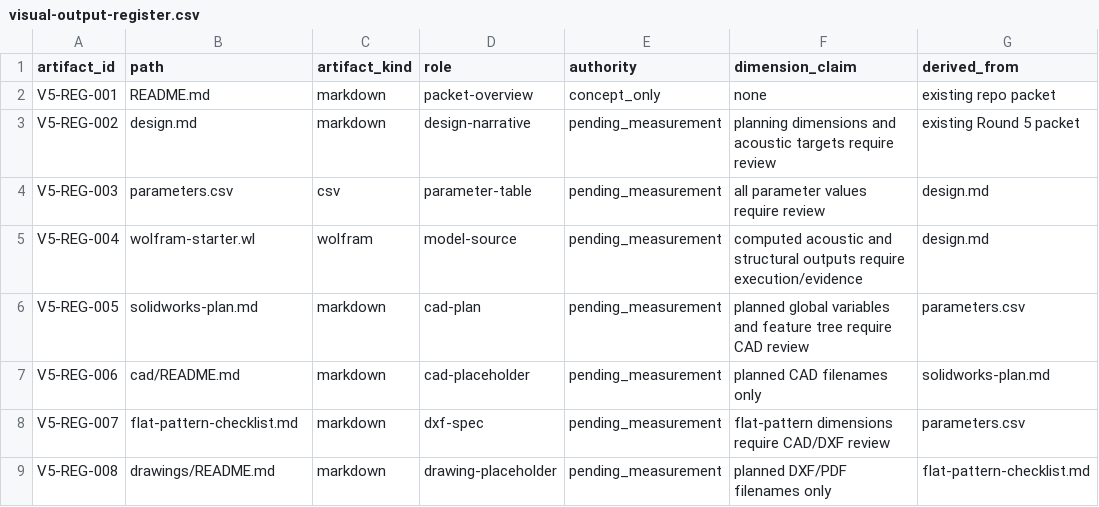
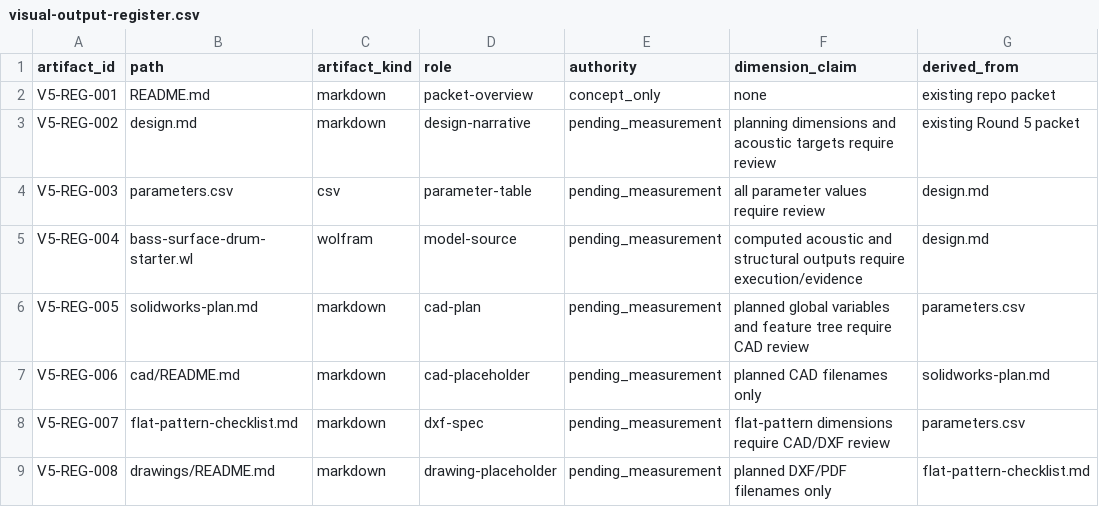
Before and after one commit to tonykoop/bass-surface-drum, a CSV file: visual-output-register.csv, drawn as a sheet; only a part is shown; the diff names each change by its address in the sheet, - before the commit and + after, or states it on an @@ line.

```diff
--- a/visual-output-register.csv
+++ b/visual-output-register.csv
-B5 (path): wolfram-starter.wl
+B5 (path): bass-surface-drum-starter.wl
```
Also changed, not shown: parameters.csv, 7 other files.
